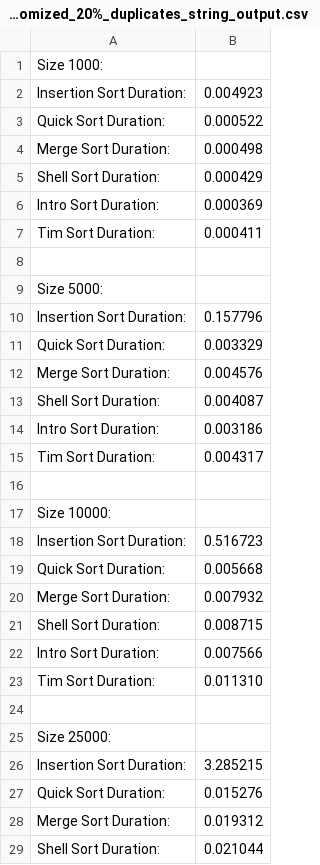
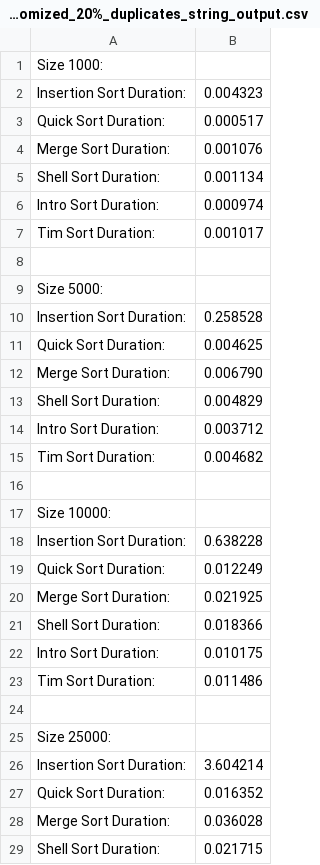
Before and after one commit to smu-cs-3353/22s-pa02-mastersofgoogle, a CSV file: output/randomized_20%_duplicates_string_output.csv, drawn as a sheet; only a part is shown; the diff covers the shown part only.

```diff
--- a/output/randomized_20%_duplicates_string_output.csv
+++ b/output/randomized_20%_duplicates_string_output.csv
@@ -1,29 +1,29 @@
 Size 1000:
-Insertion Sort Duration: ,0.004923
-Quick Sort Duration: ,0.000522
-Merge Sort Duration: ,0.000498
-Shell Sort Duration: ,0.000429
-Intro Sort Duration: ,0.000369
-Tim Sort Duration: ,0.000411
+Insertion Sort Duration: ,0.004323
+Quick Sort Duration: ,0.000517
+Merge Sort Duration: ,0.001076
+Shell Sort Duration: ,0.001134
+Intro Sort Duration: ,0.000974
+Tim Sort Duration: ,0.001017
 
 Size 5000:
-Insertion Sort Duration: ,0.157796
-Quick Sort Duration: ,0.003329
-Merge Sort Duration: ,0.004576
-Shell Sort Duration: ,0.004087
-Intro Sort Duration: ,0.003186
-Tim Sort Duration: ,0.004317
+Insertion Sort Duration: ,0.258528
+Quick Sort Duration: ,0.004625
+Merge Sort Duration: ,0.006790
+Shell Sort Duration: ,0.004829
+Intro Sort Duration: ,0.003712
+Tim Sort Duration: ,0.004682
 
 Size 10000:
-Insertion Sort Duration: ,0.516723
-Quick Sort Duration: ,0.005668
-Merge Sort Duration: ,0.007932
-Shell Sort Duration: ,0.008715
-Intro Sort Duration: ,0.007566
-Tim Sort Duration: ,0.011310
+Insertion Sort Duration: ,0.638228
+Quick Sort Duration: ,0.012249
+Merge Sort Duration: ,0.021925
+Shell Sort Duration: ,0.018366
+Intro Sort Duration: ,0.010175
+Tim Sort Duration: ,0.011486
 
 Size 25000:
-Insertion Sort Duration: ,3.285215
-Quick Sort Duration: ,0.015276
-Merge Sort Duration: ,0.019312
-Shell Sort Duration: ,0.021044
+Insertion Sort Duration: ,3.604214
+Quick Sort Duration: ,0.016352
+Merge Sort Duration: ,0.036028
+Shell Sort Duration: ,0.021715
```
Also changed, not shown: 14 edited cells elsewhere in this file, output/60%_sorted_no_duplicates_int_output.csv, output/60%_sorted_no_duplicates_string_output.csv, 11 other files.
